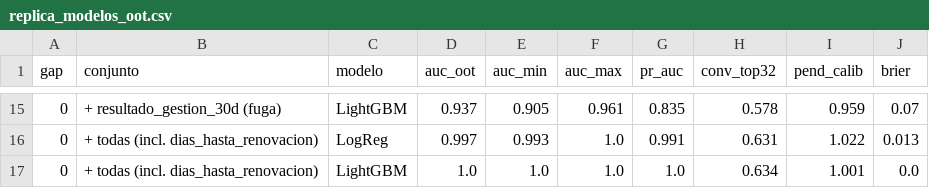
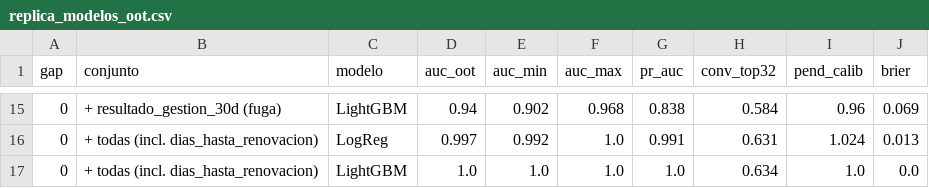
Before and after one commit to DavinsonA/bancow, a CSV file: work/output/replica_modelos_oot.csv, drawn as a sheet; only a part is shown, gaps mark what is left out; the diff covers the shown part only.

```diff
--- a/work/output/replica_modelos_oot.csv
+++ b/work/output/replica_modelos_oot.csv
@@ -15,3 +15,3 @@ gap,conjunto,modelo,auc_oot,auc_min,auc_max,pr_auc,conv_top32,pend_calib,brier
-0,+ resultado_gestion_30d (fuga),LightGBM,0.937,0.905,0.961,0.835,0.578,0.959,0.07
-0,+ todas (incl. dias_hasta_renovacion),LogReg,0.997,0.993,1.0,0.991,0.631,1.022,0.013
-0,+ todas (incl. dias_hasta_renovacion),LightGBM,1.0,1.0,1.0,1.0,0.634,1.001,0.0
+0,+ resultado_gestion_30d (fuga),LightGBM,0.94,0.902,0.968,0.838,0.584,0.96,0.069
+0,+ todas (incl. dias_hasta_renovacion),LogReg,0.997,0.992,1.0,0.991,0.631,1.024,0.013
+0,+ todas (incl. dias_hasta_renovacion),LightGBM,1.0,1.0,1.0,1.0,0.634,1.0,0.0
```
Also changed, not shown: 2 added rows, 2 removed rows and 54 edited cells elsewhere in this file, work/output/calibracion_LightGBM.csv, work/output/calibracion_LogReg.csv, 14 other files.
